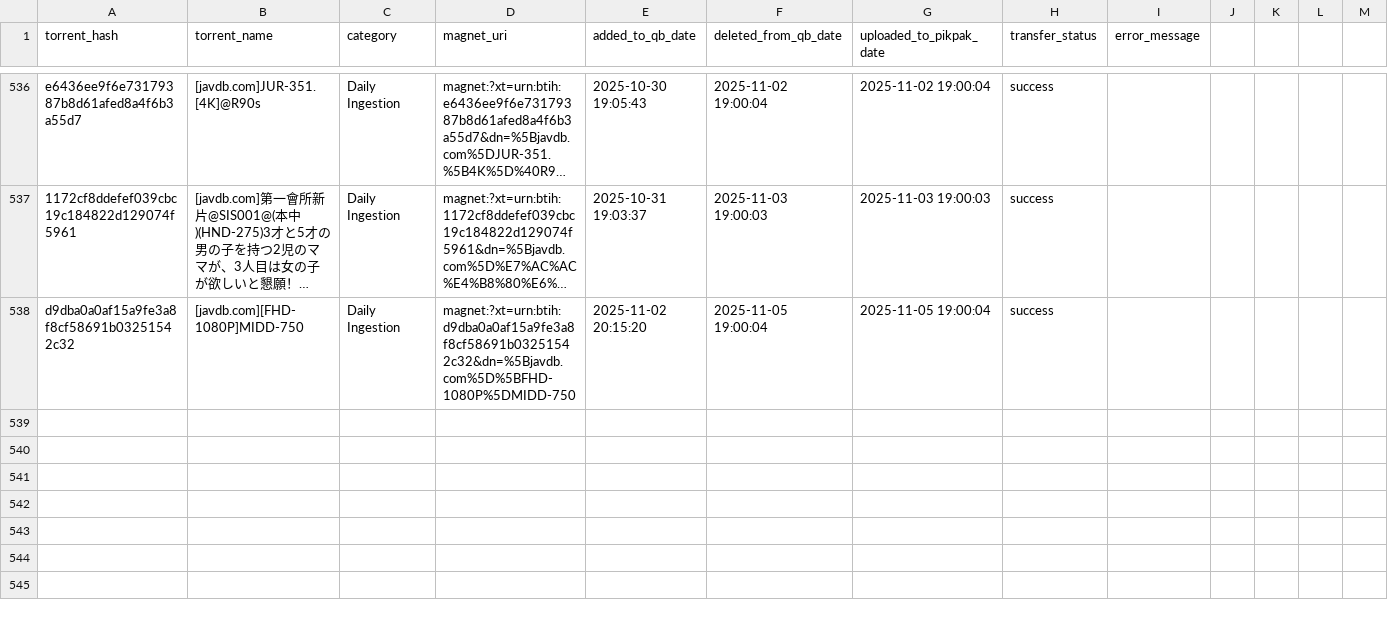
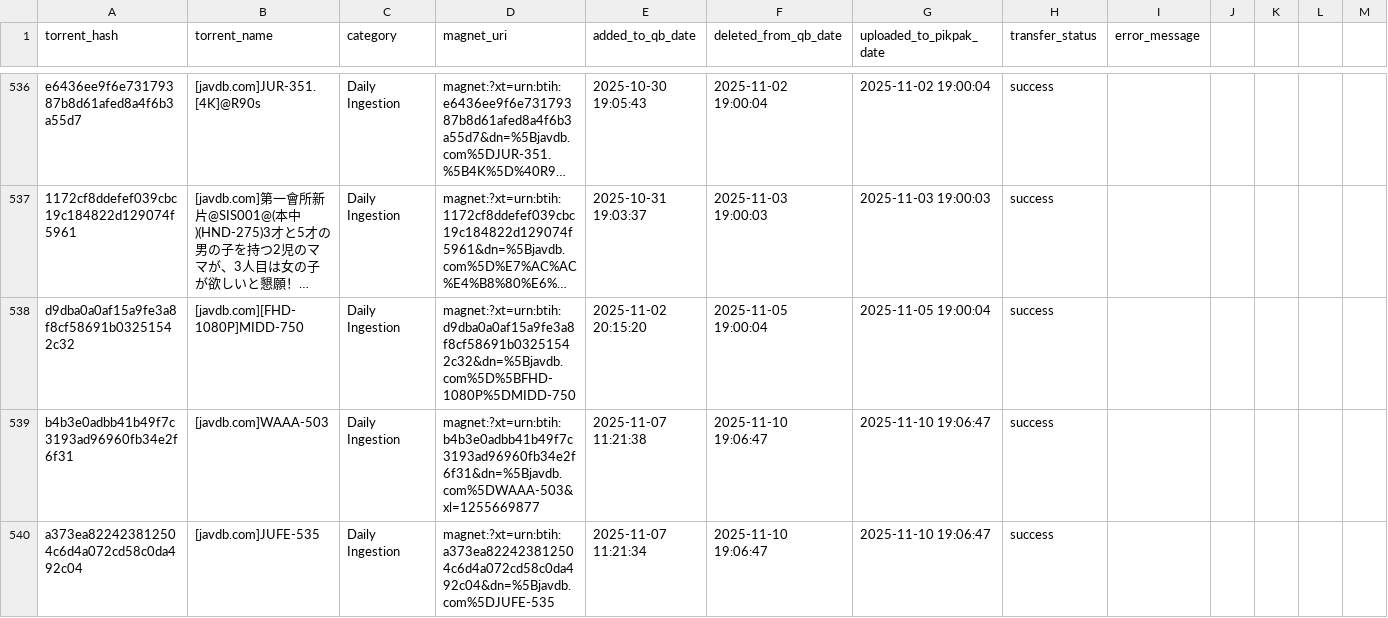
Before and after one commit to TongWu/JAVDB_AutoSpider, a CSV file: Daily Report/pikpak_bridge_history.csv, drawn as a sheet; only a part is shown, gaps mark what is left out; long unchanged cells end in …; rows hold the shown columns only; the diff names each change by its address in the sheet, - before the commit and + after, or states it on an @@ line.

```diff
--- a/Daily Report/pikpak_bridge_history.csv
+++ b/Daily Report/pikpak_bridge_history.csv
+row 539: b4b3e0adbb41b49f7c3193ad96960fb34e2f6f31 | [javdb.com]WAAA-503 | Daily Ingestion | magnet:?xt=urn:btih:b4b3e0adbb41b49f7c3193ad96960fb34e2f6f31&dn=%5Bjavdb.com%5DWAAA-503&xl=1255669877 | 2025-11-07 11:21:38 | 2025-11-10 19:06:47 | 2025-11-10 19:06:47 | success
+row 540: a373ea822423812504c6d4a072cd58c0da492c04 | [javdb.com]JUFE-535 | Daily Ingestion | magnet:?xt=urn:btih:a373ea822423812504c6d4a072cd58c0da492c04&dn=%5Bjavdb.com%5DJUFE-535 | 2025-11-07 11:21:34 | 2025-11-10 19:06:47 | 2025-11-10 19:06:47 | success
```
Also changed, not shown: Daily Report/parsed_movies_history.csv, 3 other files.
